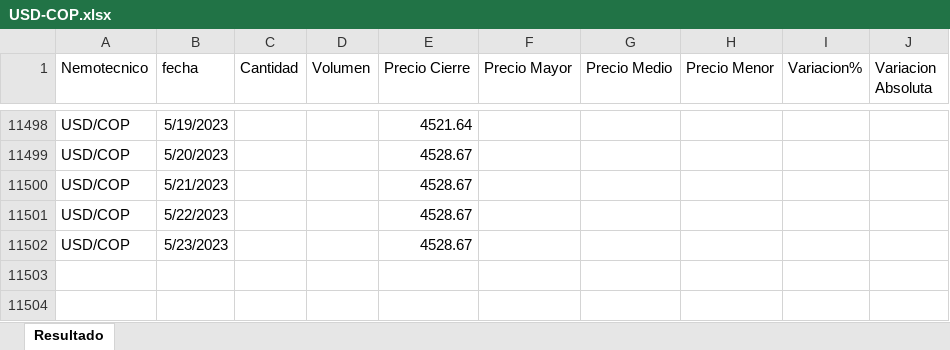
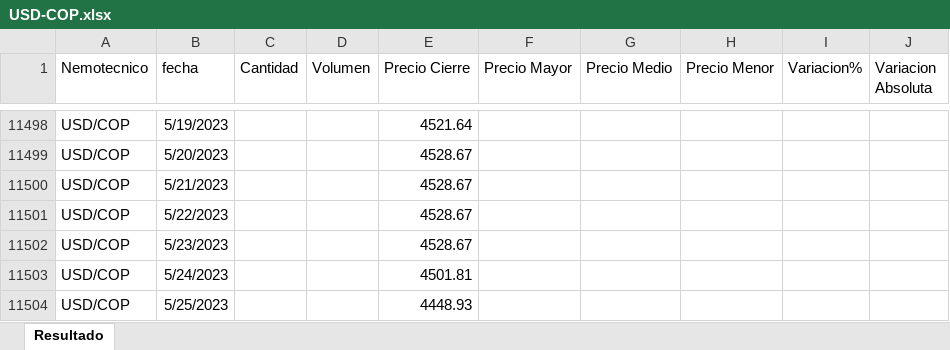
Before and after one commit to cjd1011/Monedas, an Excel workbook: USD-COP.xlsx, sheet Resultado, drawn as a sheet; only a part is shown, gaps mark what is left out; values as stored, in another font and other column widths than the file's, no borders; the diff names each change by its address in the sheet, - before the commit and + after, or states it on an @@ line.

Commit message:
Add files via upload

```diff
--- a/USD-COP.xlsx (sheet Resultado)
+++ b/USD-COP.xlsx (sheet Resultado)
+row 11503: USD/COP | 5/24/2023 |  |  | 4501.81
+row 11504: USD/COP | 5/25/2023 |  |  | 4448.93
```
